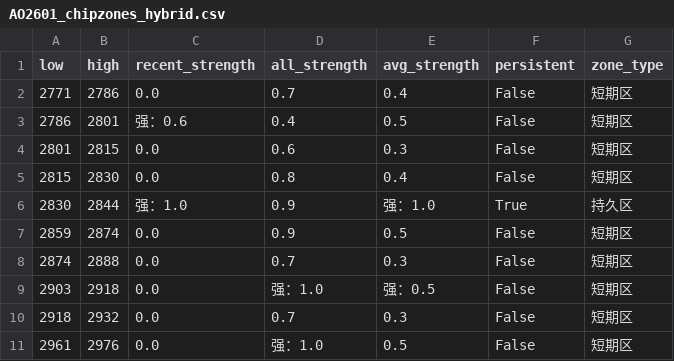
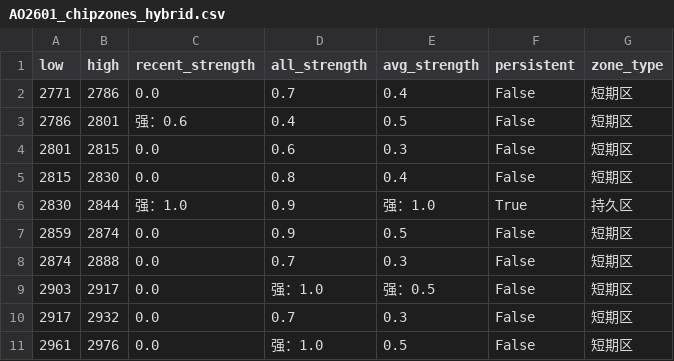
Before and after one commit to CMUJIN/trading, a CSV file: docs/AO2601/AO2601_chipzones_hybrid.csv, drawn as a sheet.

```diff
--- a/docs/AO2601/AO2601_chipzones_hybrid.csv
+++ b/docs/AO2601/AO2601_chipzones_hybrid.csv
@@ -8,4 +8,4 @@
 2874,2888,0.0,0.7,0.3,False,短期区
-2903,2918,0.0,强：1.0,强：0.5,False,短期区
-2918,2932,0.0,0.7,0.3,False,短期区
+2903,2917,0.0,强：1.0,强：0.5,False,短期区
+2917,2932,0.0,0.7,0.3,False,短期区
 2961,2976,0.0,强：1.0,0.5,False,短期区
```
Also changed, not shown: 2 other files.
